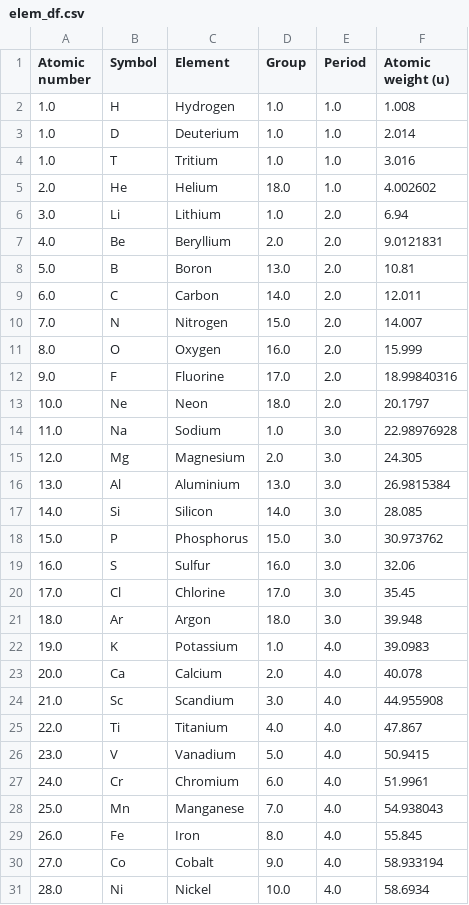
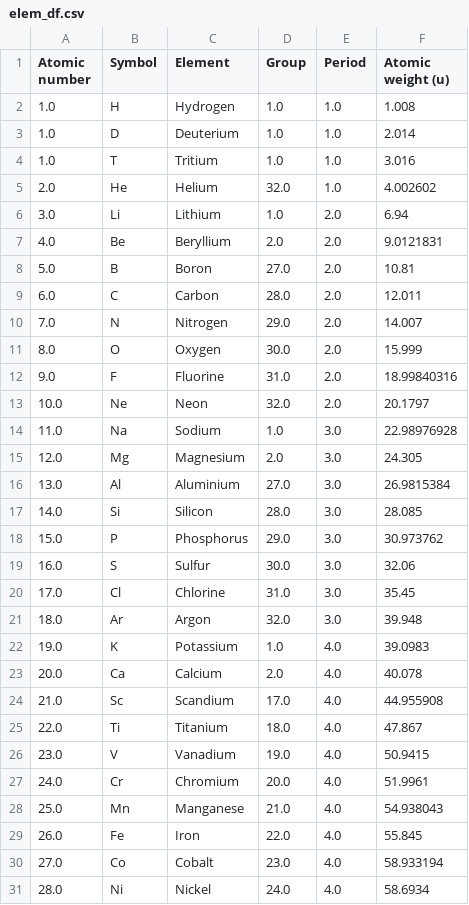
Before and after one commit to sayanbasak0/chemcomp-SuperCond-0th-app, a CSV file: src/data/elem_df.csv, drawn as a sheet; only a part is shown; the diff covers the shown part only.

```diff
--- a/src/data/elem_df.csv
+++ b/src/data/elem_df.csv
@@ -4,28 +4,28 @@ Atomic number,Symbol,Element,Group,Period,Atomic weight (u)
 1.0,T,Tritium,1.0,1.0,3.016
-2.0,He,Helium,18.0,1.0,4.002602
+2.0,He,Helium,32.0,1.0,4.002602
 3.0,Li,Lithium,1.0,2.0,6.94
 4.0,Be,Beryllium,2.0,2.0,9.0121831
-5.0,B,Boron,13.0,2.0,10.81
-6.0,C,Carbon,14.0,2.0,12.011
-7.0,N,Nitrogen,15.0,2.0,14.007
-8.0,O,Oxygen,16.0,2.0,15.999
-9.0,F,Fluorine,17.0,2.0,18.99840316
-10.0,Ne,Neon,18.0,2.0,20.1797
+5.0,B,Boron,27.0,2.0,10.81
+6.0,C,Carbon,28.0,2.0,12.011
+7.0,N,Nitrogen,29.0,2.0,14.007
+8.0,O,Oxygen,30.0,2.0,15.999
+9.0,F,Fluorine,31.0,2.0,18.99840316
+10.0,Ne,Neon,32.0,2.0,20.1797
 11.0,Na,Sodium,1.0,3.0,22.98976928
 12.0,Mg,Magnesium,2.0,3.0,24.305
-13.0,Al,Aluminium,13.0,3.0,26.9815384
-14.0,Si,Silicon,14.0,3.0,28.085
-15.0,P,Phosphorus,15.0,3.0,30.973762
-16.0,S,Sulfur,16.0,3.0,32.06
-17.0,Cl,Chlorine,17.0,3.0,35.45
-18.0,Ar,Argon,18.0,3.0,39.948
+13.0,Al,Aluminium,27.0,3.0,26.9815384
+14.0,Si,Silicon,28.0,3.0,28.085
+15.0,P,Phosphorus,29.0,3.0,30.973762
+16.0,S,Sulfur,30.0,3.0,32.06
+17.0,Cl,Chlorine,31.0,3.0,35.45
+18.0,Ar,Argon,32.0,3.0,39.948
 19.0,K,Potassium,1.0,4.0,39.0983
 20.0,Ca,Calcium,2.0,4.0,40.078
-21.0,Sc,Scandium,3.0,4.0,44.955908
-22.0,Ti,Titanium,4.0,4.0,47.867
-23.0,V,Vanadium,5.0,4.0,50.9415
-24.0,Cr,Chromium,6.0,4.0,51.9961
-25.0,Mn,Manganese,7.0,4.0,54.938043
-26.0,Fe,Iron,8.0,4.0,55.845
-27.0,Co,Cobalt,9.0,4.0,58.933194
-28.0,Ni,Nickel,10.0,4.0,58.6934
+21.0,Sc,Scandium,17.0,4.0,44.955908
+22.0,Ti,Titanium,18.0,4.0,47.867
+23.0,V,Vanadium,19.0,4.0,50.9415
+24.0,Cr,Chromium,20.0,4.0,51.9961
+25.0,Mn,Manganese,21.0,4.0,54.938043
+26.0,Fe,Iron,22.0,4.0,55.845
+27.0,Co,Cobalt,23.0,4.0,58.933194
+28.0,Ni,Nickel,24.0,4.0,58.6934
```
Also changed, not shown: 82 edited cells elsewhere in this file, 3 other files.
